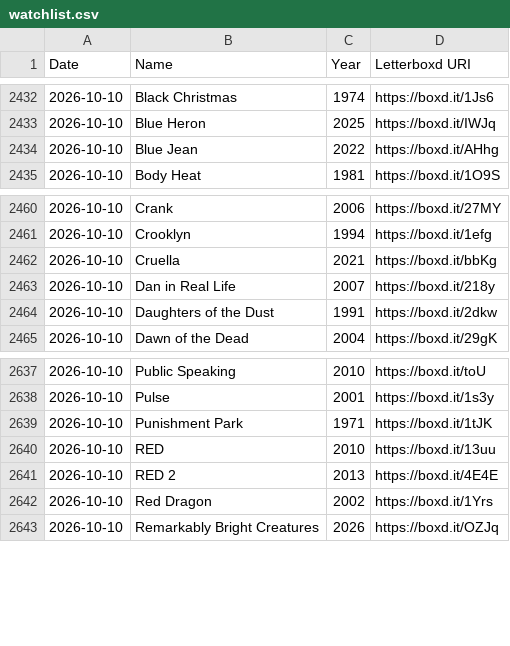
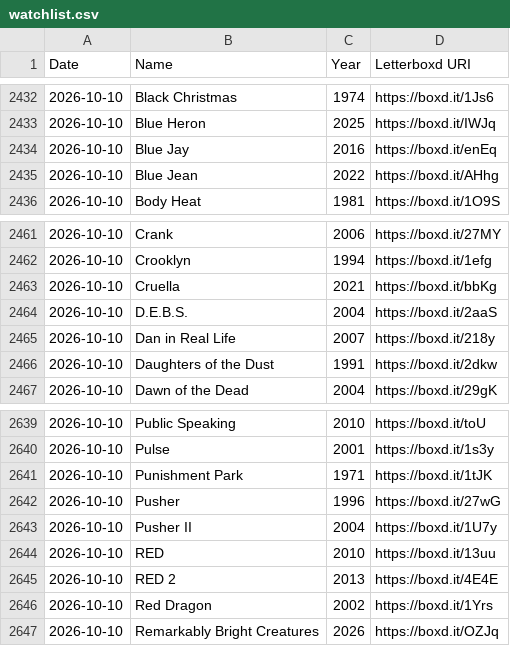
Before and after one commit to hesham-nawaz/personal-website, a CSV file: data/watchlist.csv, drawn as a sheet; only a part is shown, gaps mark what is left out.

```diff
--- a/data/watchlist.csv
+++ b/data/watchlist.csv
@@ -2433,2 +2433,3 @@ Date,Name,Year,Letterboxd URI
 2026-10-10,Blue Heron,2025,https://boxd.it/IWJq
+2026-10-10,Blue Jay,2016,https://boxd.it/enEq
 2026-10-10,Blue Jean,2022,https://boxd.it/AHhg
@@ -2462,2 +2463,3 @@ Date,Name,Year,Letterboxd URI
 2026-10-10,Cruella,2021,https://boxd.it/bbKg
+2026-10-10,D.E.B.S.,2004,https://boxd.it/2aaS
 2026-10-10,Dan in Real Life,2007,https://boxd.it/218y
@@ -2639,2 +2641,4 @@ Date,Name,Year,Letterboxd URI
 2026-10-10,Punishment Park,1971,https://boxd.it/1tJK
+2026-10-10,Pusher,1996,https://boxd.it/27wG
+2026-10-10,Pusher II,2004,https://boxd.it/1U7y
 2026-10-10,RED,2010,https://boxd.it/13uu
```
Also changed, not shown: 1 other file.
